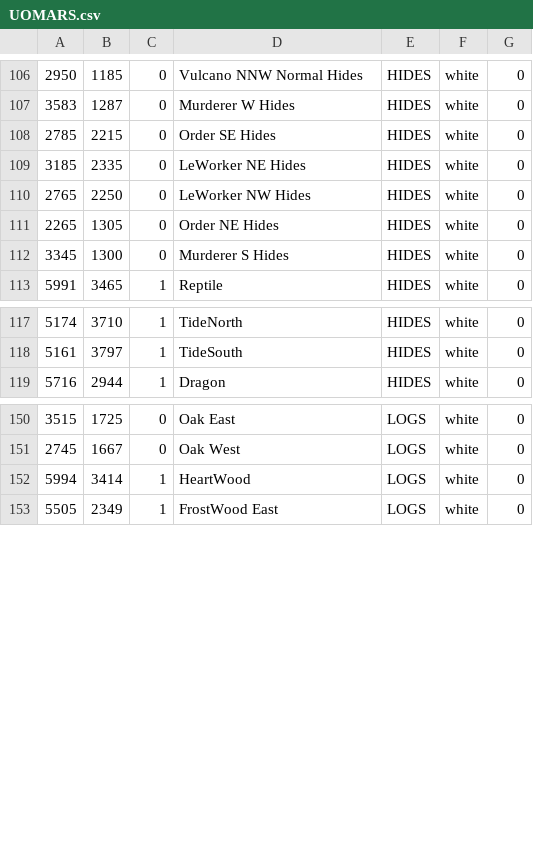
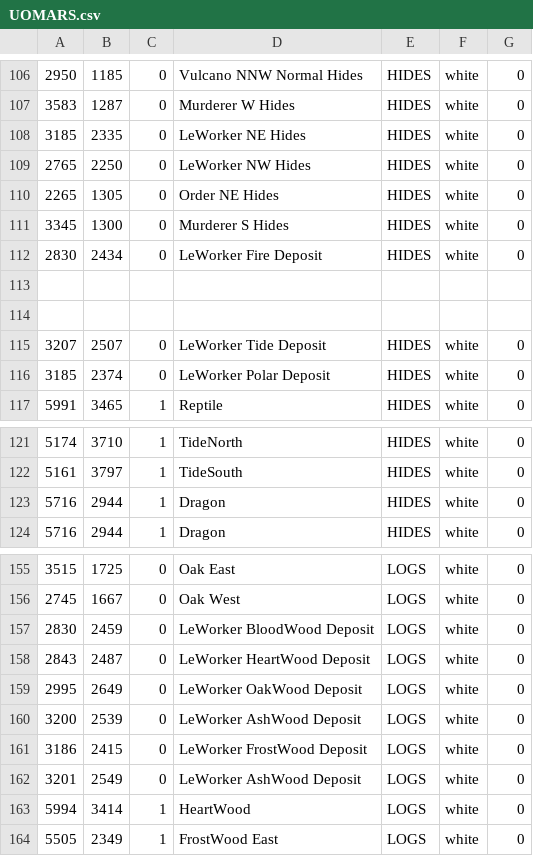
Before and after one commit to giga487/Converter-Enhanced-WorldMap, a CSV file: UOMARS.csv, drawn as a sheet; only a part is shown, gaps mark what is left out.

Commit message:
update worker point

```diff
--- a/UOMARS.csv
+++ b/UOMARS.csv
@@ -107,3 +107,2 @@
 3583,1287,0,  Murderer W Hides,HIDES,white,0
-2785,2215,0,  Order SE Hides,HIDES,white,0
 3185,2335,0,  LeWorker NE Hides,HIDES,white,0
@@ -112,2 +111,7 @@
 3345,1300,0,  Murderer S Hides,HIDES,white,0
+2830,2434,0,  LeWorker Fire Deposit,HIDES,white,0
+
+
+3207,2507,0,  LeWorker Tide Deposit,HIDES,white,0
+3185,2374,0,  LeWorker Polar Deposit,HIDES,white,0
 5991,3465,1,  Reptile,HIDES,white,0
@@ -118,2 +122,3 @@
 5161,3797,1,  TideSouth,HIDES,white,0
+5716,2944,1,  Dragon,HIDES,white,0
 5716,2944,1,  Dragon,HIDES,white,0
@@ -151,2 +156,8 @@
 2745,1667,0,  Oak West,LOGS,white,0
+2830,2459,0,  LeWorker BloodWood Deposit,LOGS,white,0
+2843,2487,0,  LeWorker HeartWood Deposit,LOGS,white,0
+2995,2649,0,  LeWorker OakWood Deposit,LOGS,white,0
+3200,2539,0,  LeWorker AshWood Deposit,LOGS,white,0
+3186,2415,0,  LeWorker FrostWood Deposit,LOGS,white,0
+3201,2549,0,  LeWorker AshWood Deposit,LOGS,white,0
 5994,3414,1,  HeartWood,LOGS,white,0
```
Also changed, not shown: 2 other files.
